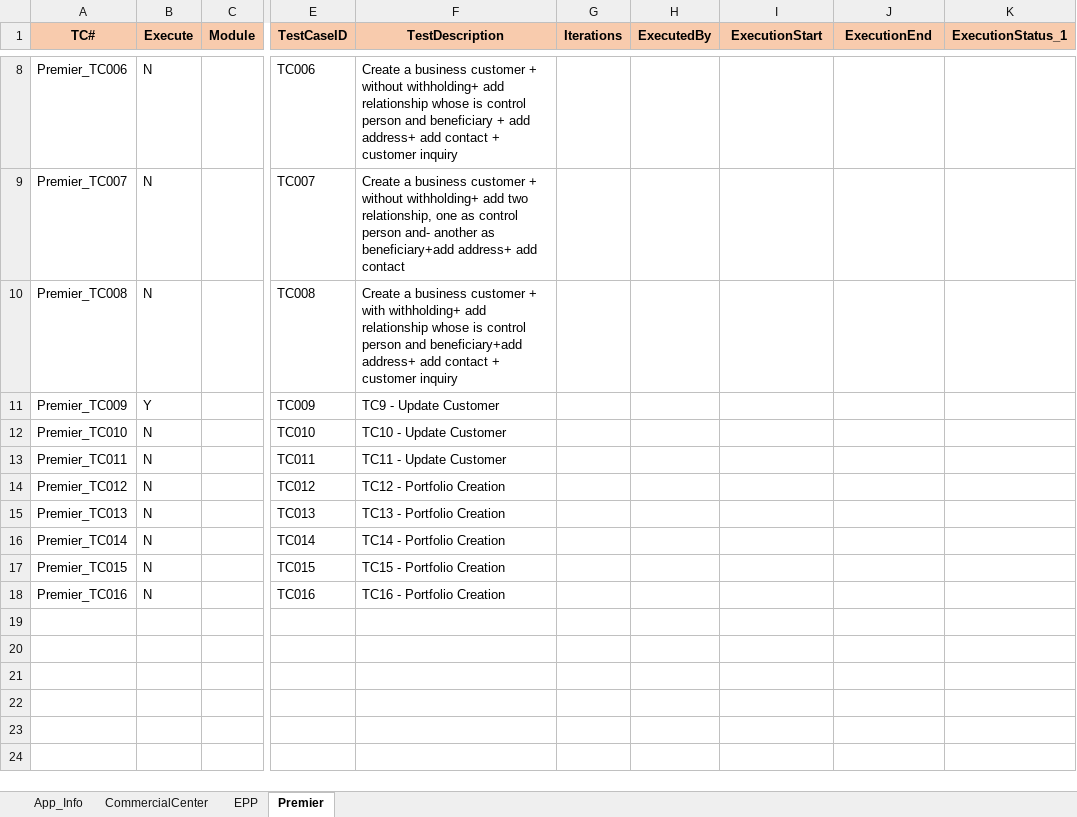
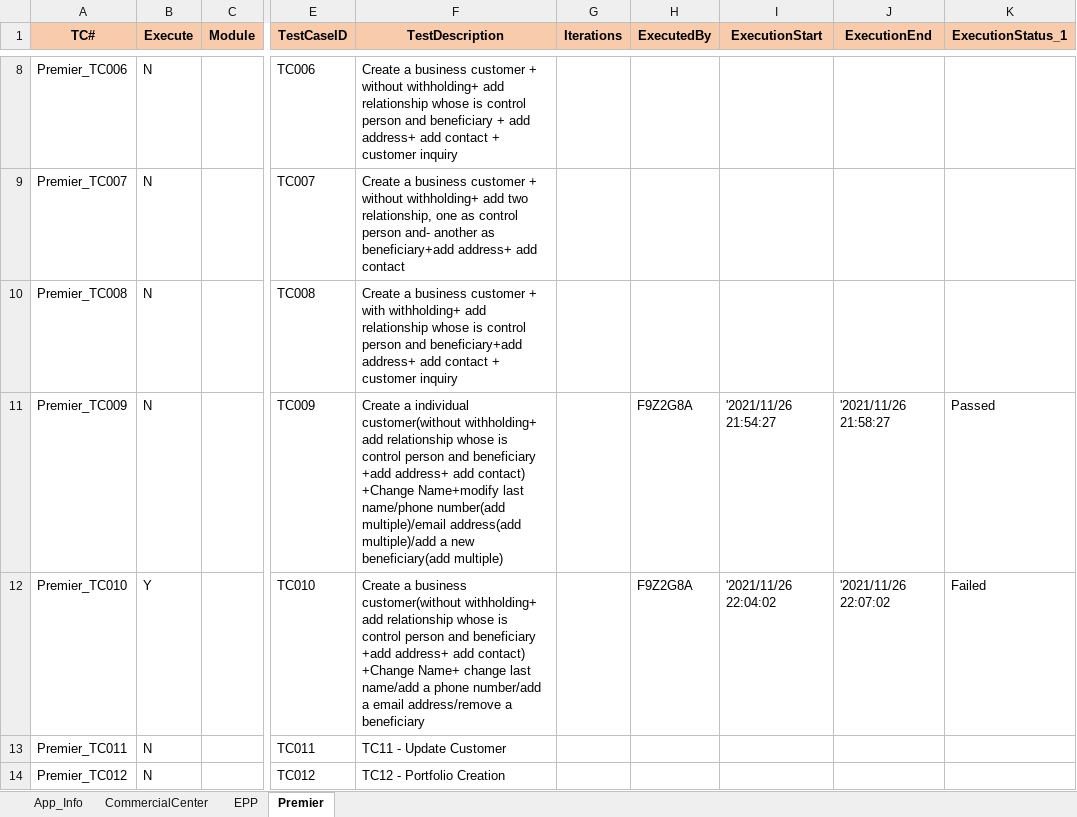
Before and after one commit to mokshamukh/Test_Automation, an Excel workbook: src/main/resources/testdesign/testcontroller/master.xlsx, sheet Premier, drawn as a sheet; only a part is shown, gaps mark what is left out; the shorter side is filled out with more unchanged rows; values as stored, in another font and other column widths than the file's, no borders; the diff names each change by its address in the sheet, - before the commit and + after, or states it on an @@ line.

```diff
--- a/src/main/resources/testdesign/testcontroller/master.xlsx (sheet Premier)
+++ b/src/main/resources/testdesign/testcontroller/master.xlsx (sheet Premier)
-B11 (Execute): Y
+B11 (Execute): N
-F11 (TestDescription): TC9 - Update Customer
+F11 (TestDescription): Create a individual customer(without withholding+ add relationship whose is control person and beneficiary +add address+ add contact) +Change Name+modify last name/phone number(add multiple)/email address(add multiple)/add a new beneficiary(add multiple)
-H11:H12 (ExecutedBy): (empty)
+H11:H12 (ExecutedBy): F9Z2G8A
-I11 (ExecutionStart): (empty)
+I11 (ExecutionStart): '2021/11/26 21:54:27
-J11 (ExecutionEnd): (empty)
+J11 (ExecutionEnd): '2021/11/26 21:58:27
-K11 (ExecutionStatus_1): (empty)
+K11 (ExecutionStatus_1): Passed
-B12 (Execute): N
+B12 (Execute): Y
-F12 (TestDescription): TC10 - Update Customer
+F12 (TestDescription): Create a business customer(without withholding+ add relationship whose is control person and beneficiary +add address+ add contact) +Change Name+ change last name/add a phone number/add a email address/remove a beneficiary
-I12 (ExecutionStart): (empty)
+I12 (ExecutionStart): '2021/11/26 22:04:02
-J12 (ExecutionEnd): (empty)
+J12 (ExecutionEnd): '2021/11/26 22:07:02
-K12 (ExecutionStatus_1): (empty)
+K12 (ExecutionStatus_1): Failed
```
Also changed, not shown: 8 other files.
